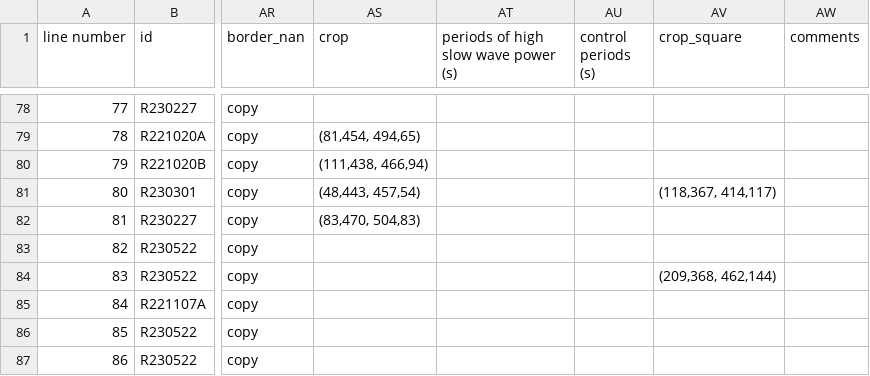
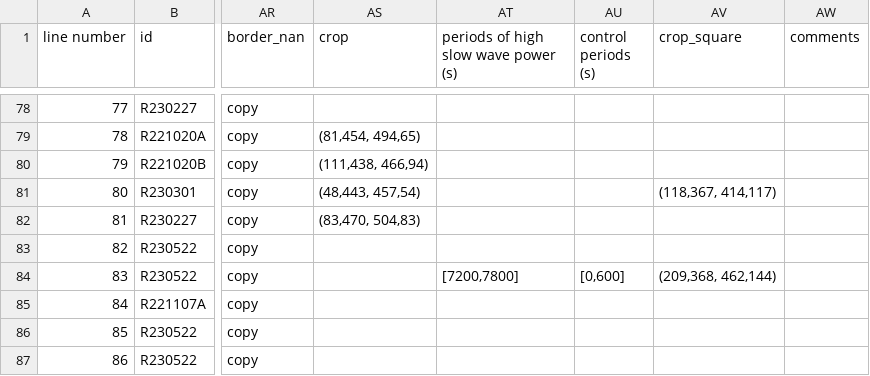
Before and after one commit to emelon8/ACE-NeuroTools, a CSV file: analysis_parameters.csv, drawn as a sheet; only a part is shown, gaps mark what is left out; the diff names each change by its address in the sheet, - before the commit and + after, or states it on an @@ line.

```diff
--- a/analysis_parameters.csv
+++ b/analysis_parameters.csv
-AT84: (empty)
+AT84: [7200,7800]
-AU84 (control periods (s)): (empty)
+AU84 (control periods (s)): [0,600]
```
Also changed, not shown: 1 other file.
